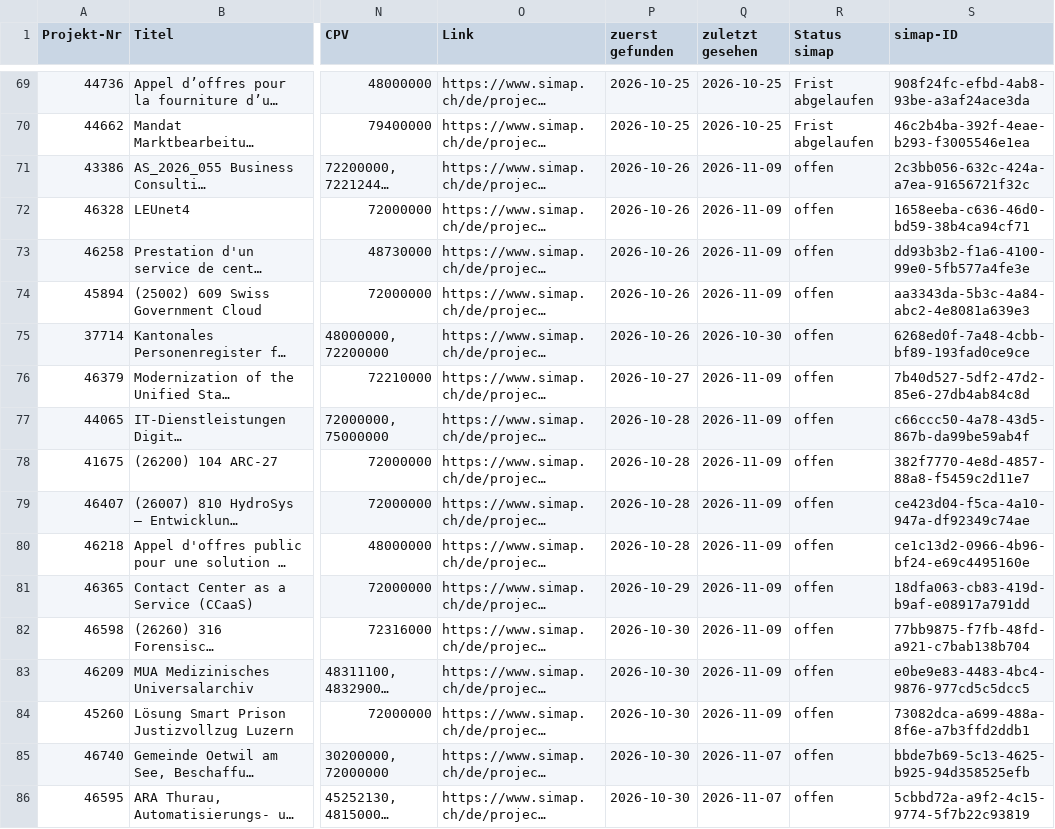
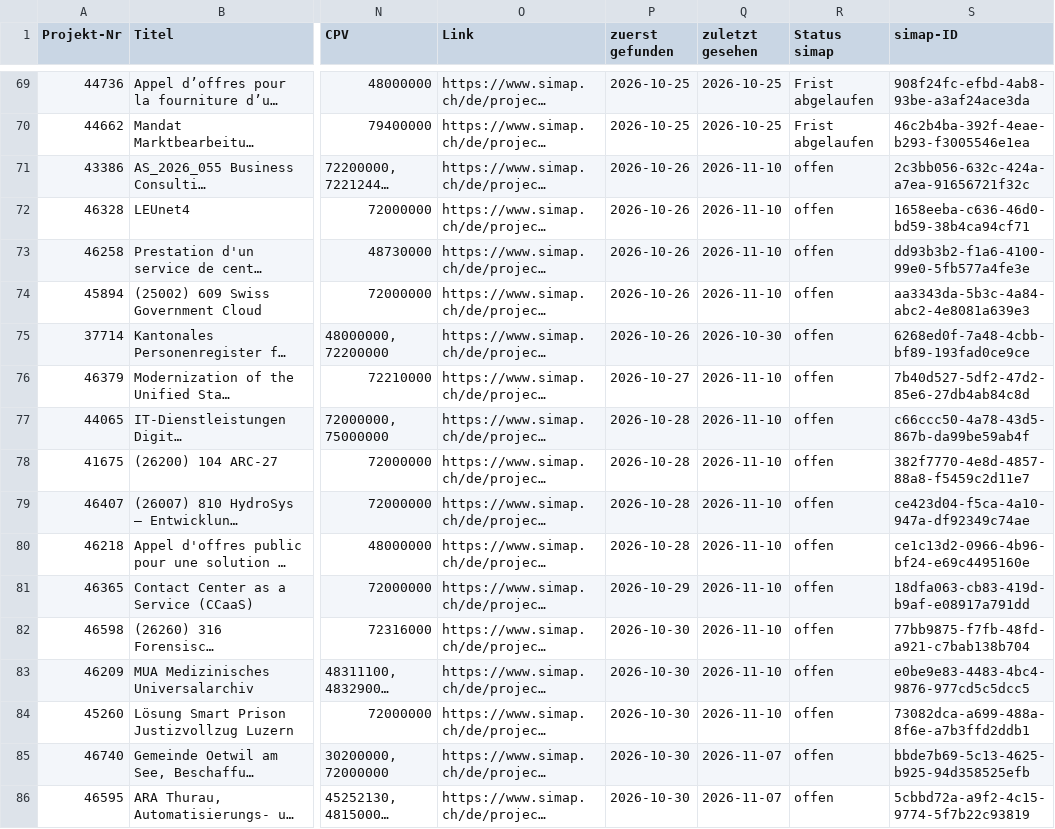
Before and after one commit to Al5brnov/prompt-hub, a CSV file: radar/history.csv, drawn as a sheet; only a part is shown, gaps mark what is left out; long unchanged cells end in …; the diff covers the shown part only; the diff names each change by its address in the sheet, - before the commit and + after, or states it on an @@ line.

```diff
--- a/radar/history.csv
+++ b/radar/history.csv
-Q71:Q74 (zuletzt gesehen): 2026-11-09
+Q71:Q74 (zuletzt gesehen): 2026-11-10
-Q76:Q84 (zuletzt gesehen): 2026-11-09
+Q76:Q84 (zuletzt gesehen): 2026-11-10
```
Also changed, not shown: 43 edited cells elsewhere in this file, 2 other files.
